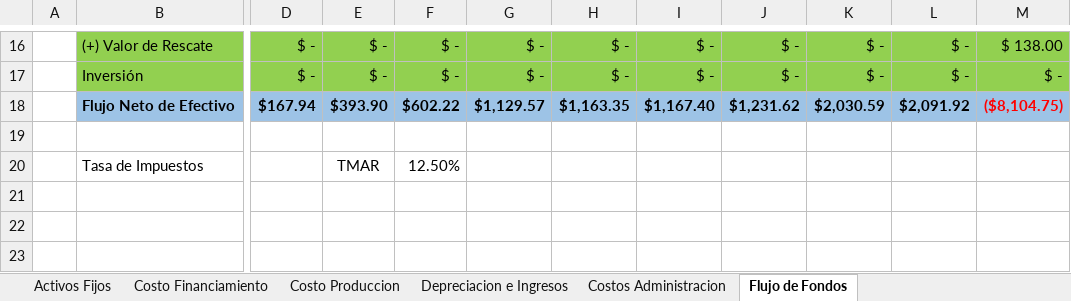
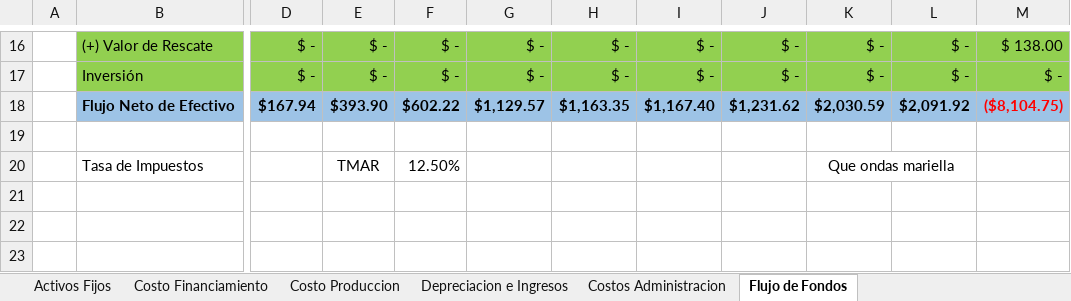
Before and after one commit to Carlos1200/ProyectoFinalAEE, an Excel workbook: Cálculos del Proyecto de AEEE.xlsx, sheet Flujo de Fondos, drawn as a sheet; only a part is shown, gaps mark what is left out; values as stored, in another font and other column widths than the file's, no borders; charts and pictures and conditional formats not drawn; the diff names each change by its address in the sheet, - before the commit and + after, or states it on an @@ line.

Commit message:
Hola

```diff
--- a/Cálculos del Proyecto de AEEE.xlsx (sheet Flujo de Fondos)
+++ b/Cálculos del Proyecto de AEEE.xlsx (sheet Flujo de Fondos)
-K20: (empty)
+K20: Que ondas mariella
+K20:L20 merged
```
Also changed, not shown: charts or pictures.
